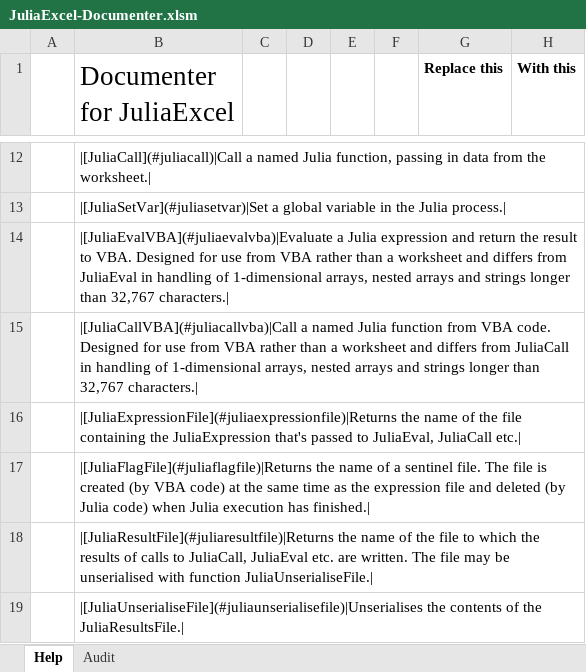
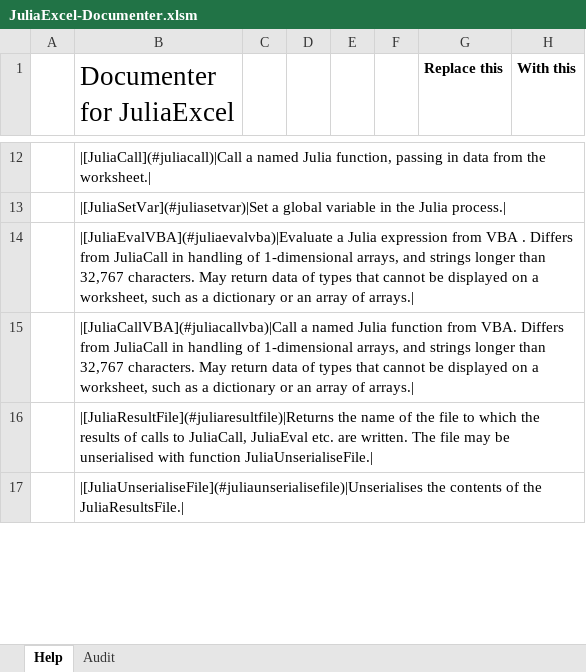
Before and after one commit to PGS62/JuliaExcel.jl, an Excel workbook: workbooks/JuliaExcel-Documenter.xlsm, sheet Help, drawn as a sheet; only a part is shown, gaps mark what is left out; values as stored, in another font and other column widths than the file's, no borders; removed rows and columns are numbered as before the commit, all else as after; the diff covers the shown part only; the diff names each change by its address in the sheet, - before the commit and + after, or states it on an @@ line.

Commit message:
JuliaFlagFile and JuliaExpressionFile now Private

```diff
--- a/workbooks/JuliaExcel-Documenter.xlsm (sheet Help)
+++ b/workbooks/JuliaExcel-Documenter.xlsm (sheet Help)
-B14 (Documenter for JuliaExcel): …Julia expression and return the result to VBA. Designed for use from VBA rather than a worksheet and differs from JuliaEval in handling of 1-dimensional arrays, nested arrays and strings longer than 32,767 characters.|
+B14 (Documenter for JuliaExcel): …Julia expression from VBA . Differs from JuliaCall in handling of 1-dimensional arrays, and strings longer than 32,767 characters. May return data of types that cannot be displayed on a worksheet, such as a dictionary or an array of arrays.|
-B15 (Documenter for JuliaExcel): …function from VBA code. Designed for use from VBA rather than a worksheet and differs from JuliaCall in handling of 1-dimensional arrays, nested arrays and strings longer than 32,767 characters.|
+B15 (Documenter for JuliaExcel): …function from VBA. Differs from JuliaCall in handling of 1-dimensional arrays, and strings longer than 32,767 characters. May return data of types that cannot be displayed on a worksheet, such as a dictionary or an array of arrays.|
-row 16:  | |[JuliaExpressionFile](#juliaexpressionfile)|Returns the name of the file containing the JuliaExpression that's passed to JuliaEval, JuliaCall etc.
-row 17:  | |[JuliaFlagFile](#juliaflagfile)|Returns the name of a sentinel file. The file is created (by VBA code) at the same time as the expression file and deleted (by Julia code) when Julia execution has finished.
```
Also changed, not shown: 4 added rows, 20 removed rows and 25 edited cells elsewhere in this sheet, sheet Audit, 8 other files.
